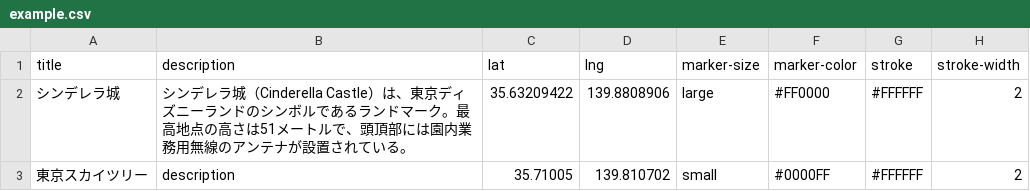
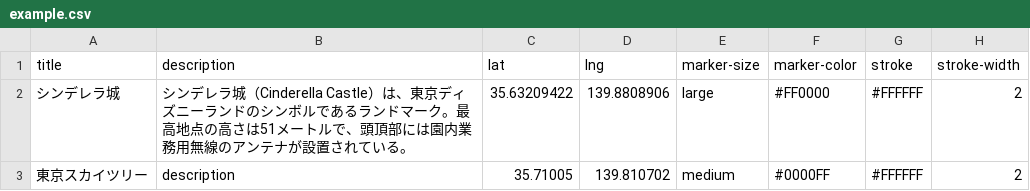
Before and after one commit to MadokaOonuki/geojeson_test, a CSV file: example.csv, drawn as a sheet.

Commit message:
Update example.csv

```diff
--- a/example.csv
+++ b/example.csv
@@ -2,2 +2,2 @@ title,description,lat,lng,marker-size,marker-color,stroke,stroke-width
 シンデレラ城,シンデレラ城（Cinderella Castle）は、東京ディズニーランドのシンボルであるランドマーク。最高地点の高さは51メートルで、頭頂部には園内業務用無線のアンテナが設置されている。 ,35.63209422,139.8808906,large,#FF0000,#FFFFFF,2
-東京スカイツリー,description,35.71005,139.810702,small,#0000FF,#FFFFFF,2
+東京スカイツリー,description,35.71005,139.810702,medium,#0000FF,#FFFFFF,2
```
